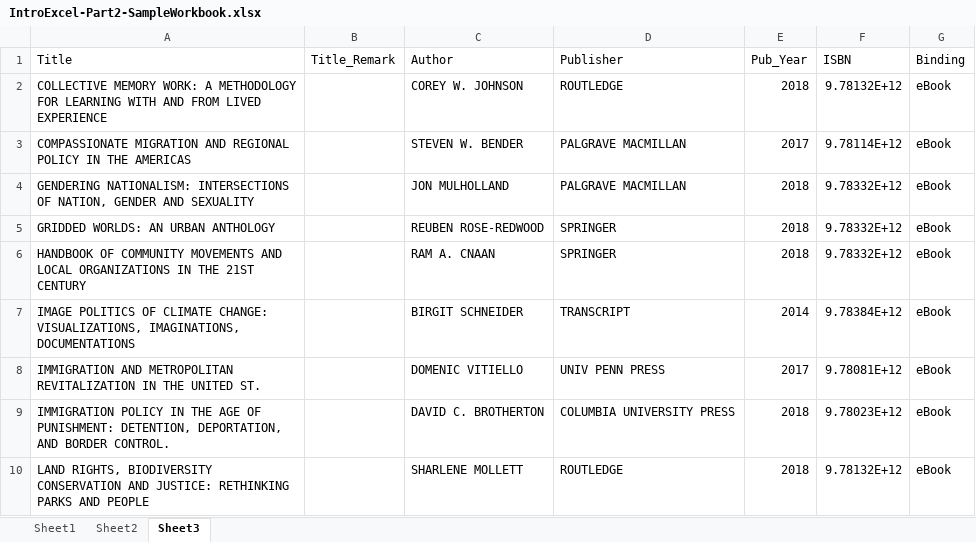
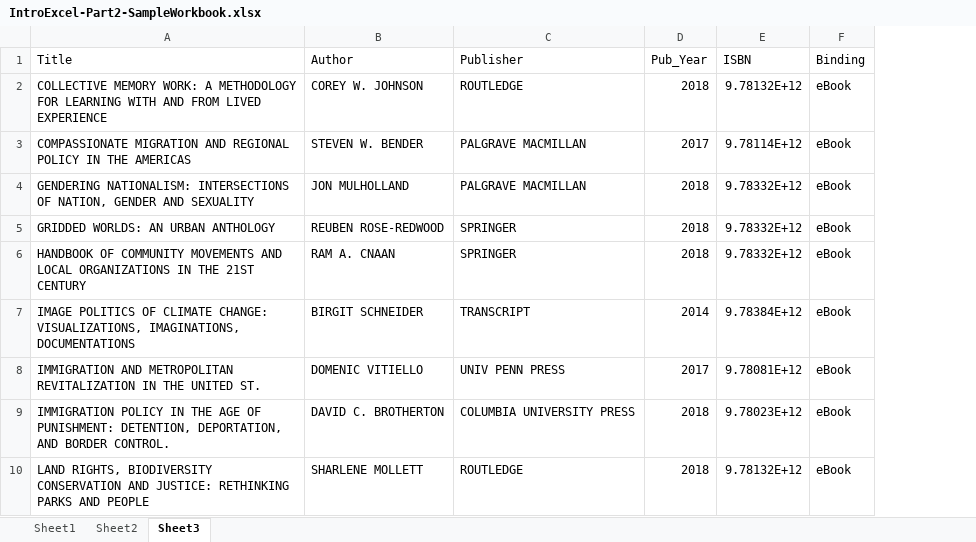
Before and after one commit to jylisadoney/intro-excel-2, an Excel workbook: images/IntroExcel-Part2-SampleWorkbook.xlsx, sheet Sheet3, drawn as a sheet; only a part is shown; values as stored, in another font and other column widths than the file's, no borders; the diff names each change by its address in the sheet, - before the commit and + after, or states it on an @@ line.

Commit message:
upload new versions of excel workbooks

```diff
--- a/images/IntroExcel-Part2-SampleWorkbook.xlsx (sheet Sheet3)
+++ b/images/IntroExcel-Part2-SampleWorkbook.xlsx (sheet Sheet3)
-column B (Title_Remark), empty
```
Also changed, not shown: images/IntroExcel-Part2-SampleTestaMacroWorkbook.xlsx.
